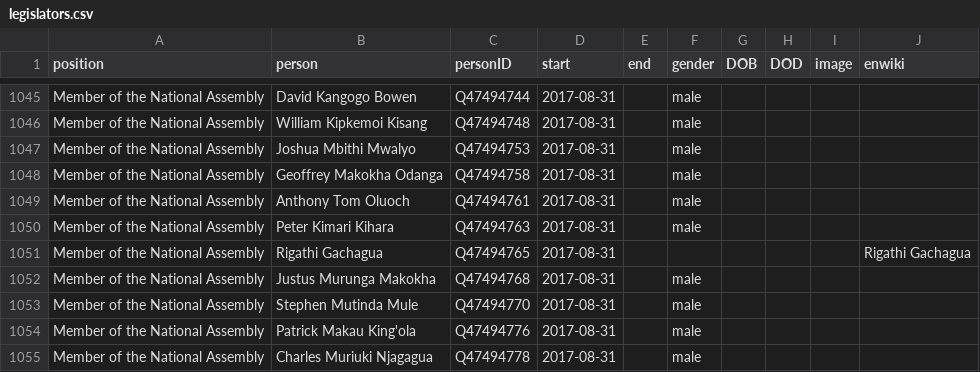
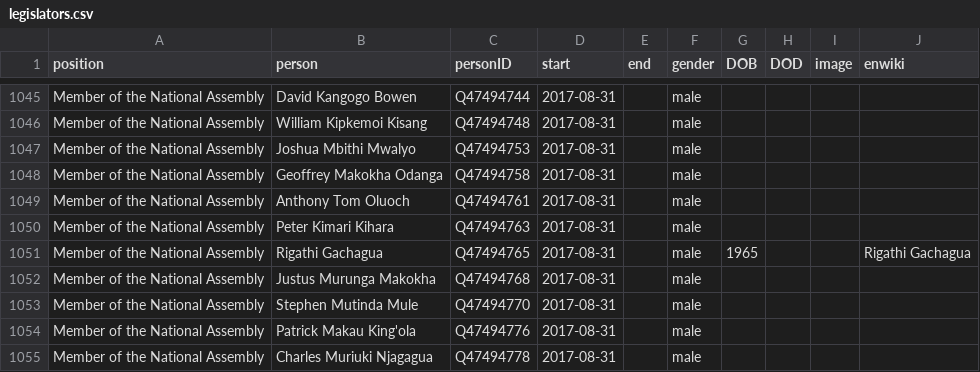
Before and after one commit to every-politician-scrapers/kenya, a CSV file: html/legislators.csv, drawn as a sheet; only a part is shown, gaps mark what is left out.

Commit message:
PCB update

```diff
--- a/html/legislators.csv
+++ b/html/legislators.csv
@@ -1050,3 +1050,3 @@ Member of the National Assembly,Anthony Tom Oluoch,Q47494761,2017-08-31,,male,,,
 Member of the National Assembly,Peter Kimari Kihara,Q47494763,2017-08-31,,male,,,,
-Member of the National Assembly,Rigathi Gachagua,Q47494765,2017-08-31,,,,,,Rigathi Gachagua
+Member of the National Assembly,Rigathi Gachagua,Q47494765,2017-08-31,,male,1965,,,Rigathi Gachagua
 Member of the National Assembly,Justus Murunga Makokha,Q47494768,2017-08-31,,male,,,,
```
